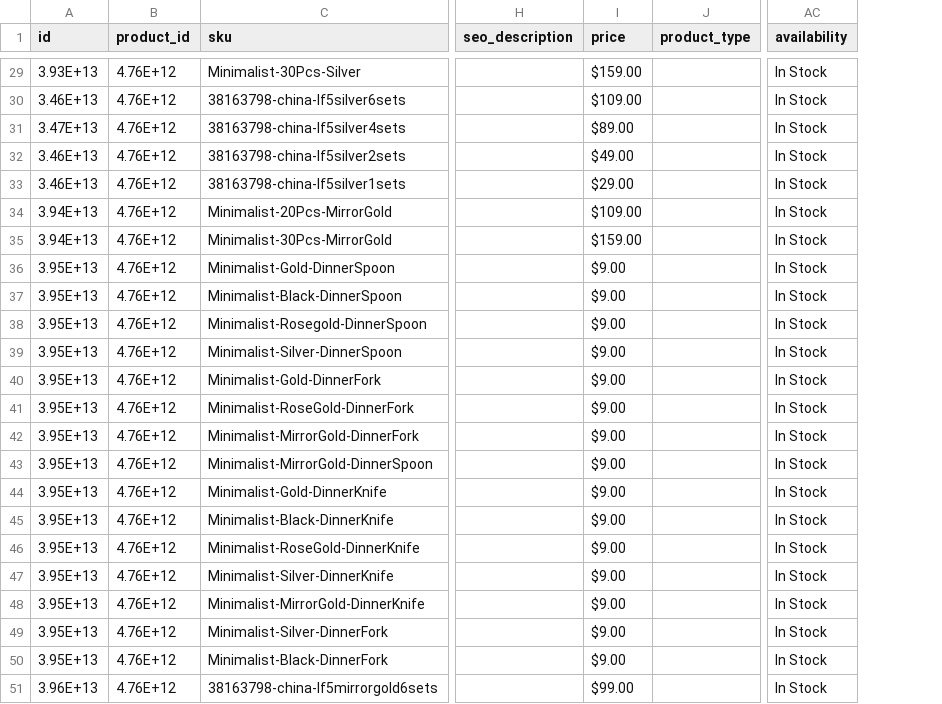
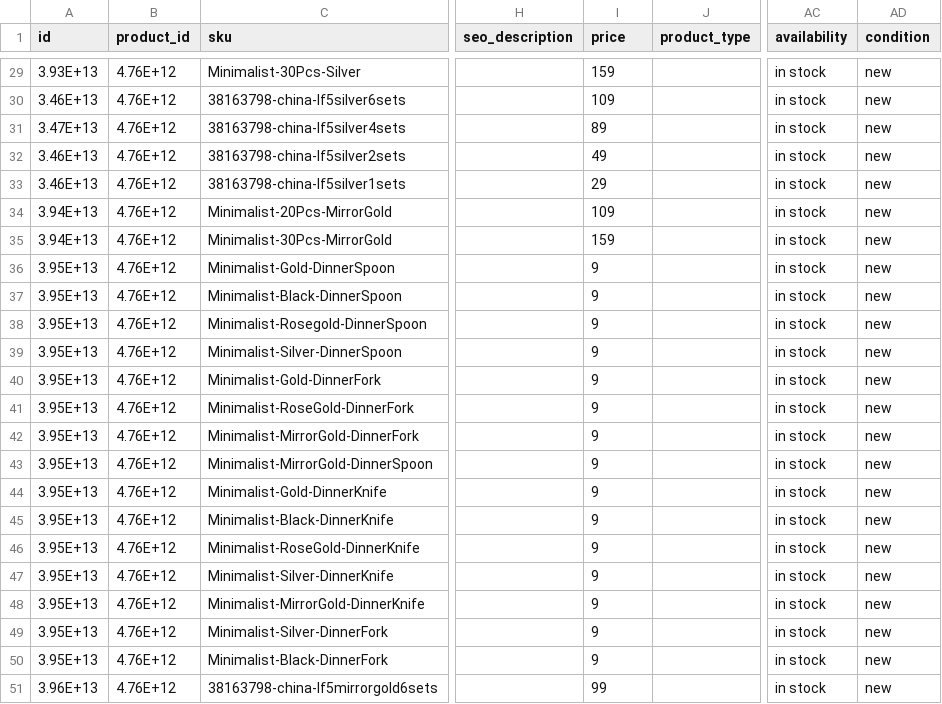
Before and after one commit to Carlymk97/Jazzupco, a CSV file: Jazzupco.csv, drawn as a sheet; only a part is shown, gaps mark what is left out; the diff covers the shown part only; the diff names each change by its address in the sheet, - before the commit and + after, or states it on an @@ line.

```diff
--- a/Jazzupco.csv
+++ b/Jazzupco.csv
+column AD (condition), rows 29-51: all new
-I29 (price): $159.00
+I29 (price): 159
-AC29:AC51 (availability): In Stock
+AC29:AC51 (availability): in stock
-I30 (price): $109.00
+I30 (price): 109
-I31 (price): $89.00
+I31 (price): 89
-I32 (price): $49.00
+I32 (price): 49
-I33 (price): $29.00
+I33 (price): 29
-I34 (price): $109.00
+I34 (price): 109
-I35 (price): $159.00
+I35 (price): 159
-I36:I50 (price): $9.00
+I36:I50 (price): 9
-I51 (price): $99.00
+I51 (price): 99
```
Also changed, not shown: 54 edited cells elsewhere in this file.
